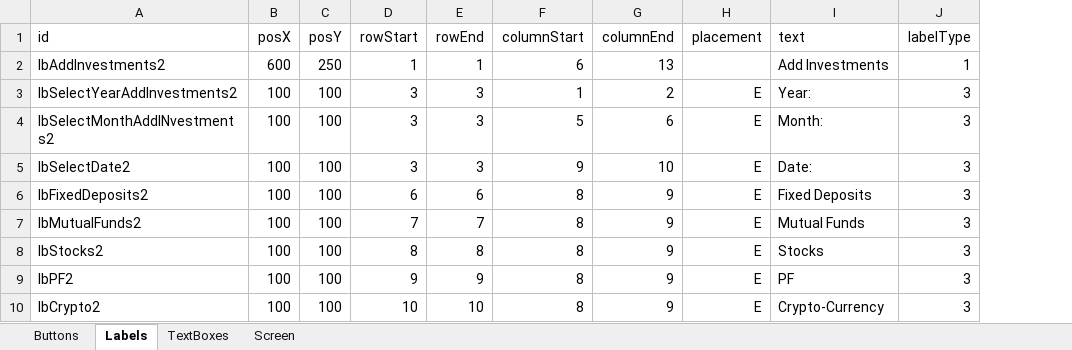
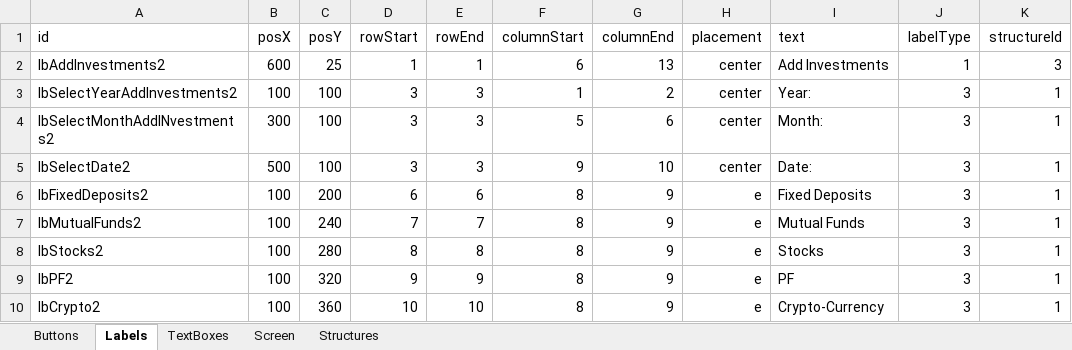
Before and after one commit to TejjasD/RapidGUIBase, an Excel workbook: config/layout/screen2Elements.xlsx, sheet Labels, drawn as a sheet; values as stored, in another font and other column widths than the file's, no borders; the diff names each change by its address in the sheet, - before the commit and + after, or states it on an @@ line.

```diff
--- a/config/layout/screen2Elements.xlsx (sheet Labels)
+++ b/config/layout/screen2Elements.xlsx (sheet Labels)
+sheet tab: Structures
+column K (structureId), rows 2-10: 3 | 1 | 1 | 1 | 1 | 1 | 1 | 1 | 1
-C2 (posY): 250
+C2 (posY): 25
-H2 (placement): (empty)
+H2 (placement): center
-H3:H5 (placement): E
+H3:H5 (placement): center
-B4 (posX): 100
+B4 (posX): 300
-B5 (posX): 100
+B5 (posX): 500
-C6 (posY): 100
+C6 (posY): 200
-H6:H10 (placement): E
+H6:H10 (placement): e
-C7 (posY): 100
+C7 (posY): 240
-C8 (posY): 100
+C8 (posY): 280
-C9 (posY): 100
+C9 (posY): 320
-C10 (posY): 100
+C10 (posY): 360
```
Also changed, not shown: sheet TextBoxes, sheet Buttons, sheet Screen, config/layout/screen0Elements.xlsx, config/layout/screen1Elements.xlsx, 8 other files.
